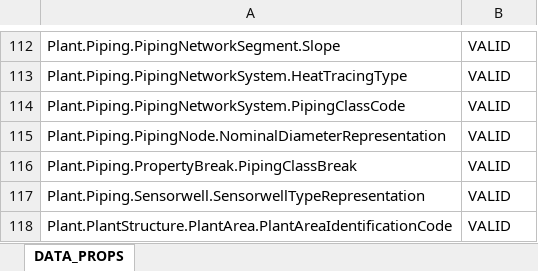
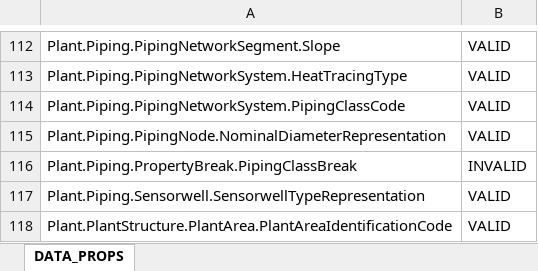
Before and after one commit to ToniaPedersen/DISCDEXPI, an Excel workbook: ContinuationProject/WorkingFolder/BLUEPRINTS-13_DATA_PROPS.xlsx, sheet DATA_PROPS, drawn as a sheet; only a part is shown, gaps mark what is left out; values as stored, in another font and other column widths than the file's, no borders; the diff names each change by its address in the sheet, - before the commit and + after, or states it on an @@ line.

Commit message:
mod: property break attribute set to INVALID

```diff
--- a/ContinuationProject/WorkingFolder/BLUEPRINTS-13_DATA_PROPS.xlsx (sheet DATA_PROPS)
+++ b/ContinuationProject/WorkingFolder/BLUEPRINTS-13_DATA_PROPS.xlsx (sheet DATA_PROPS)
-B116: VALID
+B116: INVALID
```
